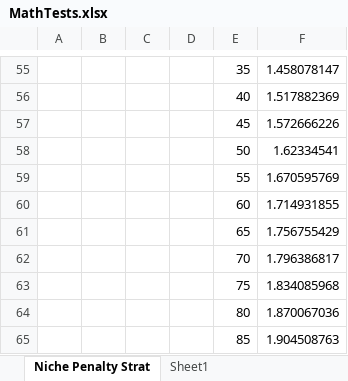
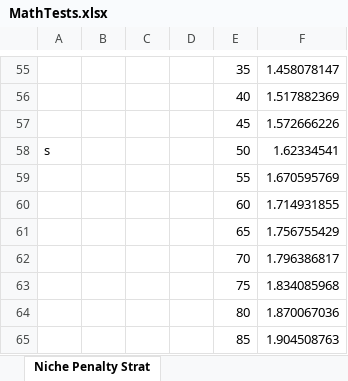
Before and after one commit to GKBelmonte/Core, an Excel workbook: Blaze.Ai.Ages/MathTests.xlsx, sheet Niche Penalty Strat, drawn as a sheet; only a part is shown, gaps mark what is left out; values as stored, in another font and other column widths than the file's, no borders; charts and pictures not drawn; the diff names each change by its address in the sheet, - before the commit and + after, or states it on an @@ line.

Commit message:
deleted unnecessary sheet

```diff
--- a/Blaze.Ai.Ages/MathTests.xlsx (sheet Niche Penalty Strat)
+++ b/Blaze.Ai.Ages/MathTests.xlsx (sheet Niche Penalty Strat)
-sheet tab: Sheet1
-A58: (empty)
+A58: s
```
